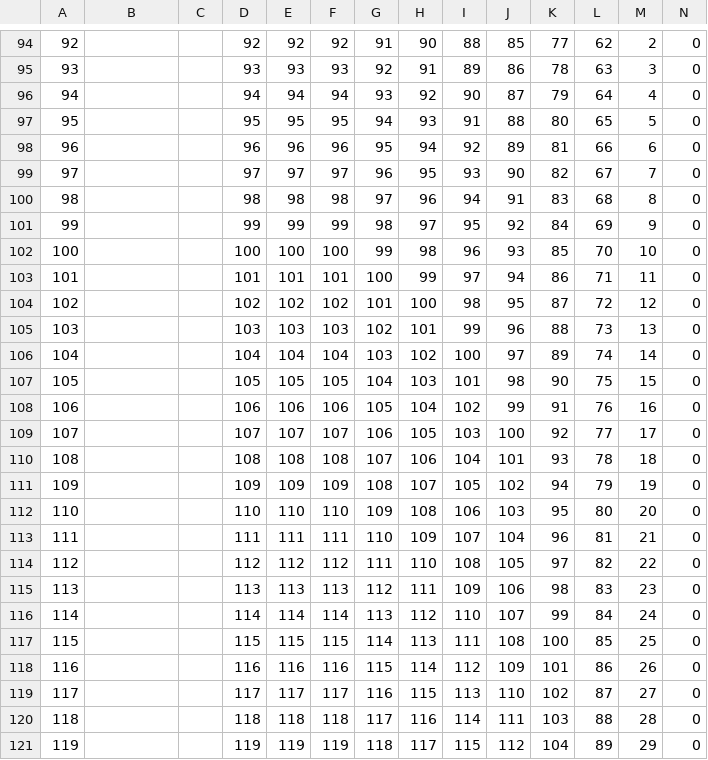
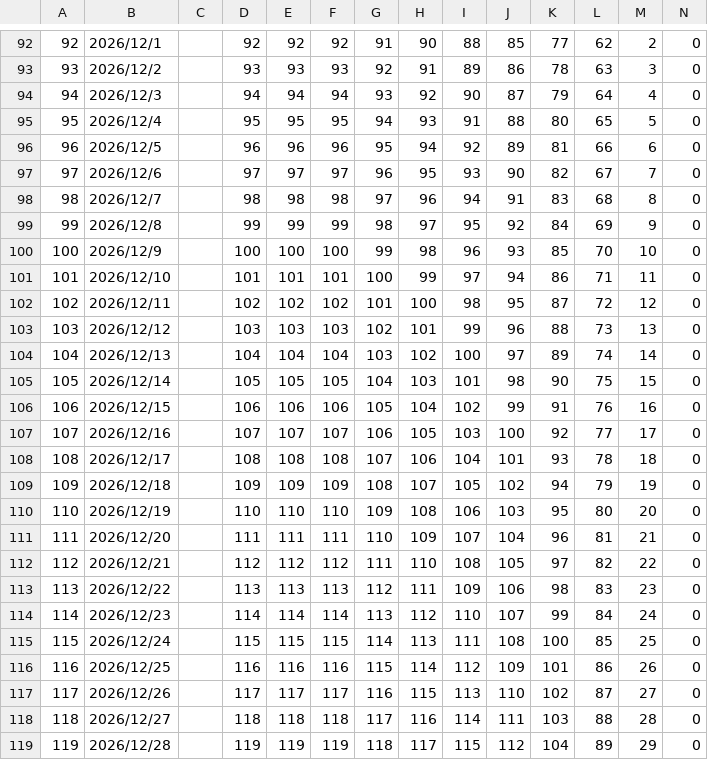
Before and after one commit to Helloworled/vocabulary_memorize_list, a CSV file: data.csv, drawn as a sheet; only a part is shown, gaps mark what is left out; the diff covers the shown part only.

```diff
--- a/data.csv
+++ b/data.csv
@@ -94,28 +92,28 @@
-92,,,92,92,92,91,90,88,85,77,62,2,0
-93,,,93,93,93,92,91,89,86,78,63,3,0
-94,,,94,94,94,93,92,90,87,79,64,4,0
-95,,,95,95,95,94,93,91,88,80,65,5,0
-96,,,96,96,96,95,94,92,89,81,66,6,0
-97,,,97,97,97,96,95,93,90,82,67,7,0
-98,,,98,98,98,97,96,94,91,83,68,8,0
-99,,,99,99,99,98,97,95,92,84,69,9,0
-100,,,100,100,100,99,98,96,93,85,70,10,0
-101,,,101,101,101,100,99,97,94,86,71,11,0
-102,,,102,102,102,101,100,98,95,87,72,12,0
-103,,,103,103,103,102,101,99,96,88,73,13,0
-104,,,104,104,104,103,102,100,97,89,74,14,0
-105,,,105,105,105,104,103,101,98,90,75,15,0
-106,,,106,106,106,105,104,102,99,91,76,16,0
-107,,,107,107,107,106,105,103,100,92,77,17,0
-108,,,108,108,108,107,106,104,101,93,78,18,0
-109,,,109,109,109,108,107,105,102,94,79,19,0
-110,,,110,110,110,109,108,106,103,95,80,20,0
-111,,,111,111,111,110,109,107,104,96,81,21,0
-112,,,112,112,112,111,110,108,105,97,82,22,0
-113,,,113,113,113,112,111,109,106,98,83,23,0
-114,,,114,114,114,113,112,110,107,99,84,24,0
-115,,,115,115,115,114,113,111,108,100,85,25,0
-116,,,116,116,116,115,114,112,109,101,86,26,0
-117,,,117,117,117,116,115,113,110,102,87,27,0
-118,,,118,118,118,117,116,114,111,103,88,28,0
-119,,,119,119,119,118,117,115,112,104,89,29,0
+92,2026/12/1,,92,92,92,91,90,88,85,77,62,2,0
+93,2026/12/2,,93,93,93,92,91,89,86,78,63,3,0
+94,2026/12/3,,94,94,94,93,92,90,87,79,64,4,0
+95,2026/12/4,,95,95,95,94,93,91,88,80,65,5,0
+96,2026/12/5,,96,96,96,95,94,92,89,81,66,6,0
+97,2026/12/6,,97,97,97,96,95,93,90,82,67,7,0
+98,2026/12/7,,98,98,98,97,96,94,91,83,68,8,0
+99,2026/12/8,,99,99,99,98,97,95,92,84,69,9,0
+100,2026/12/9,,100,100,100,99,98,96,93,85,70,10,0
+101,2026/12/10,,101,101,101,100,99,97,94,86,71,11,0
+102,2026/12/11,,102,102,102,101,100,98,95,87,72,12,0
+103,2026/12/12,,103,103,103,102,101,99,96,88,73,13,0
+104,2026/12/13,,104,104,104,103,102,100,97,89,74,14,0
+105,2026/12/14,,105,105,105,104,103,101,98,90,75,15,0
+106,2026/12/15,,106,106,106,105,104,102,99,91,76,16,0
+107,2026/12/16,,107,107,107,106,105,103,100,92,77,17,0
+108,2026/12/17,,108,108,108,107,106,104,101,93,78,18,0
+109,2026/12/18,,109,109,109,108,107,105,102,94,79,19,0
+110,2026/12/19,,110,110,110,109,108,106,103,95,80,20,0
+111,2026/12/20,,111,111,111,110,109,107,104,96,81,21,0
+112,2026/12/21,,112,112,112,111,110,108,105,97,82,22,0
+113,2026/12/22,,113,113,113,112,111,109,106,98,83,23,0
+114,2026/12/23,,114,114,114,113,112,110,107,99,84,24,0
+115,2026/12/24,,115,115,115,114,113,111,108,100,85,25,0
+116,2026/12/25,,116,116,116,115,114,112,109,101,86,26,0
+117,2026/12/26,,117,117,117,116,115,113,110,102,87,27,0
+118,2026/12/27,,118,118,118,117,116,114,111,103,88,28,0
+119,2026/12/28,,119,119,119,118,117,115,112,104,89,29,0
```
Also changed, not shown: 2 removed rows and 103 edited cells elsewhere in this file, 1 other file.
